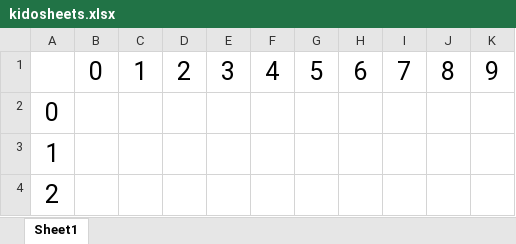
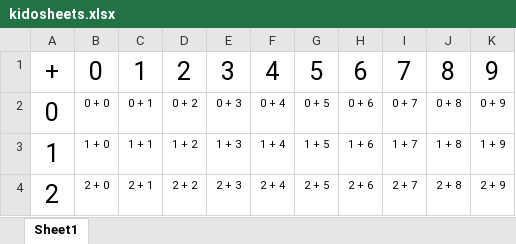
Before and after one commit to dhilipsiva/kidosheets, an Excel workbook: kidosheets.xlsx, sheet Sheet1, drawn as a sheet; only a part is shown; values as stored, in another font and other column widths than the file's, no borders; the diff covers the shown part only; the diff names each change by its address in the sheet, - before the commit and + after, or states it on an @@ line.

```diff
--- a/kidosheets.xlsx (sheet Sheet1)
+++ b/kidosheets.xlsx (sheet Sheet1)
-A1: (empty)
+A1: +
-B2: (empty)
+B2: 0 + 0
-C2: (empty)
+C2: 0 + 1
-D2: (empty)
+D2: 0 + 2
-E2: (empty)
+E2: 0 + 3
-F2: (empty)
+F2: 0 + 4
-G2: (empty)
+G2: 0 + 5
-H2: (empty)
+H2: 0 + 6
-I2: (empty)
+I2: 0 + 7
-J2: (empty)
+J2: 0 + 8
-K2: (empty)
+K2: 0 + 9
-B3: (empty)
+B3: 1 + 0
-C3: (empty)
+C3: 1 + 1
-D3: (empty)
+D3: 1 + 2
-E3: (empty)
+E3: 1 + 3
-F3: (empty)
+F3: 1 + 4
-G3: (empty)
+G3: 1 + 5
-H3: (empty)
+H3: 1 + 6
-I3: (empty)
+I3: 1 + 7
-J3: (empty)
+J3: 1 + 8
-K3: (empty)
+K3: 1 + 9
-B4: (empty)
+B4: 2 + 0
-C4: (empty)
+C4: 2 + 1
-D4: (empty)
+D4: 2 + 2
-E4: (empty)
+E4: 2 + 3
-F4: (empty)
+F4: 2 + 4
-G4: (empty)
+G4: 2 + 5
-H4: (empty)
+H4: 2 + 6
-I4: (empty)
+I4: 2 + 7
-J4: (empty)
+J4: 2 + 8
-K4: (empty)
+K4: 2 + 9
```
Also changed, not shown: 70 edited cells elsewhere in this sheet, 1 other file.
